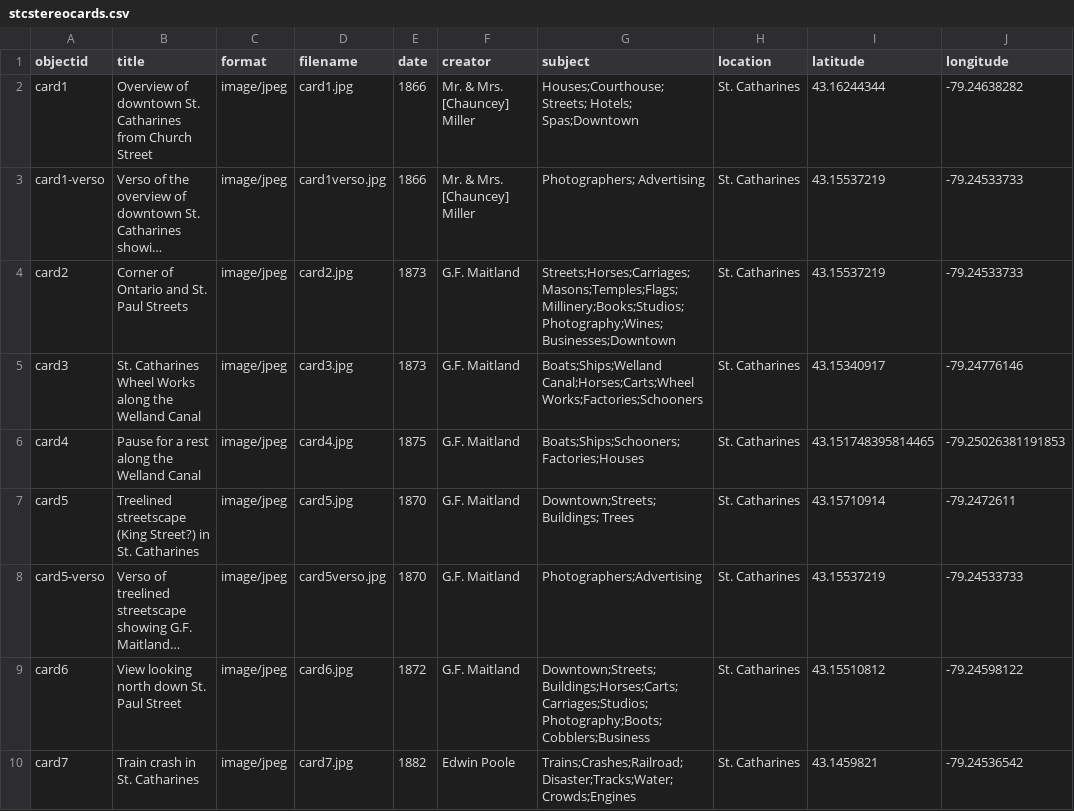
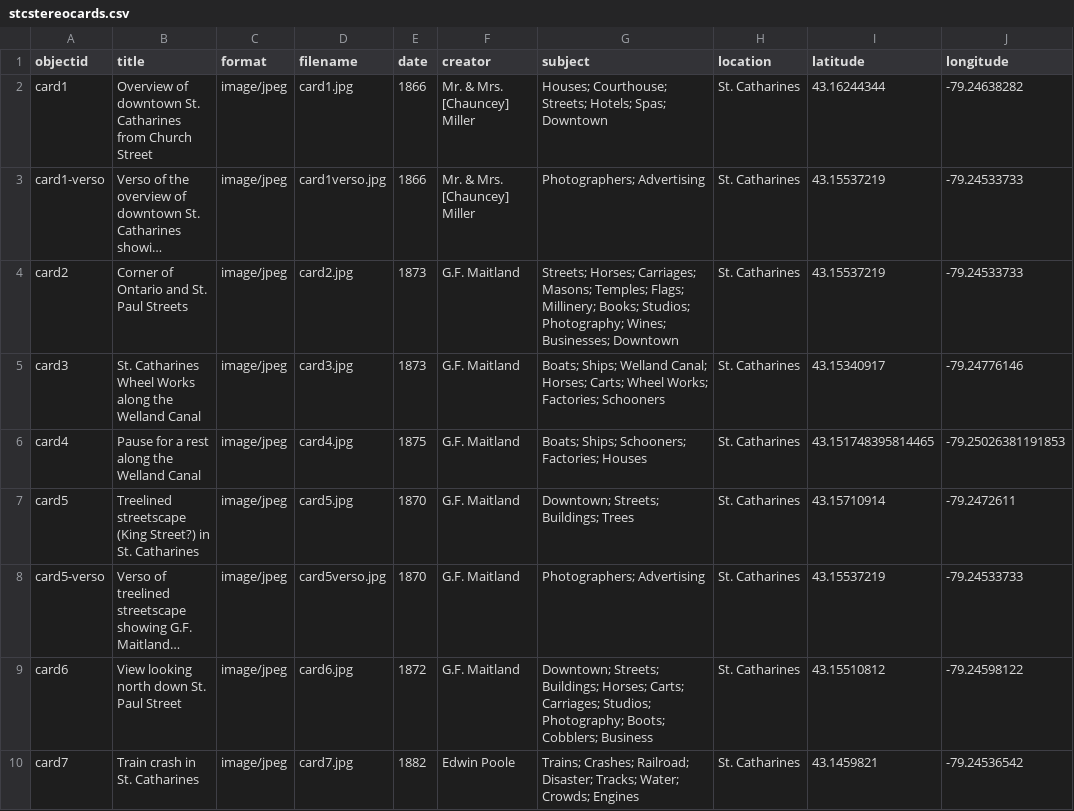
Before and after one commit to dsharron/StCatharinesStereoCards, a CSV file: _data/stcstereocards.csv, drawn as a sheet; only a part is shown; long unchanged cells end in …; the diff names each change by its address in the sheet, - before the commit and + after, or states it on an @@ line.

Commit message:
Update stcstereocards.csv

```diff
--- a/_data/stcstereocards.csv
+++ b/_data/stcstereocards.csv
-G2 (subject): Houses;Courthouse; Streets; Hotels; Spas;Downtown
+G2 (subject): Houses; Courthouse; Streets; Hotels; Spas; Downtown
-G4 (subject): Streets;Horses;Carriages;Masons;Temples;Flags;Millinery;Books;Studios;Photography;Wines;Businesses;Downtown
+G4 (subject): Streets; Horses; Carriages; Masons; Temples; Flags; Millinery; Books; Studios; Photography; Wines; Businesses; Downtown
-G5 (subject): Boats;Ships;Welland Canal;Horses;Carts;Wheel Works;Factories;Schooners
+G5 (subject): Boats; Ships; Welland Canal; Horses; Carts; Wheel Works; Factories; Schooners
-G6 (subject): Boats;Ships;Schooners;Factories;Houses
+G6 (subject): Boats; Ships; Schooners; Factories; Houses
-G7 (subject): Downtown;Streets;Buildings; Trees
+G7 (subject): Downtown; Streets; Buildings; Trees
-G8 (subject): Photographers;Advertising
+G8 (subject): Photographers; Advertising
-G9 (subject): Downtown;Streets;Buildings;Horses;Carts;Carriages;Studios;Photography;Boots;Cobblers;Business
+G9 (subject): Downtown; Streets; Buildings; Horses; Carts; Carriages; Studios; Photography; Boots; Cobblers; Business
-G10 (subject): Trains;Crashes;Railroad;Disaster;Tracks;Water;Crowds;Engines
+G10 (subject): Trains; Crashes; Railroad; Disaster; Tracks; Water; Crowds; Engines
```
